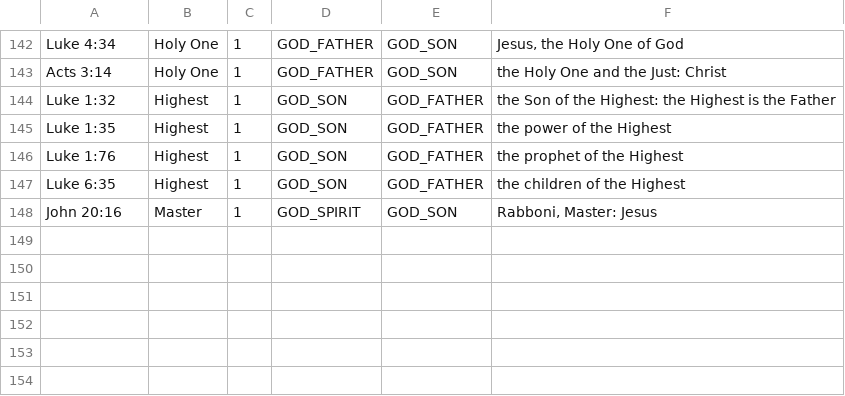
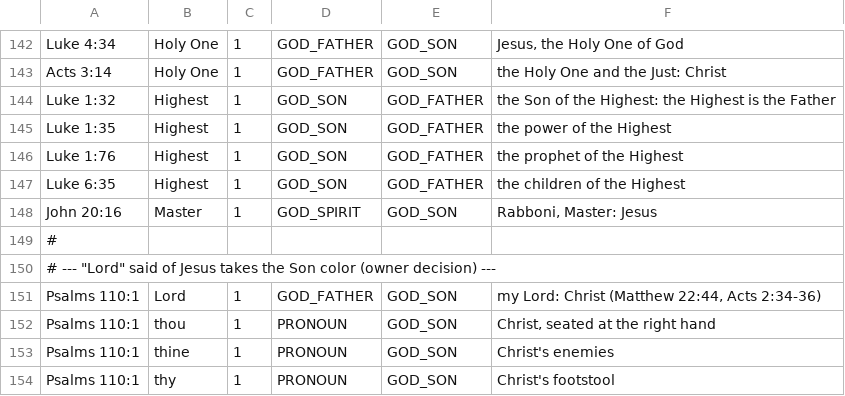
Before and after one commit to z3r0Colt/frbible, a TSV file: tools/corrections/01_core.tsv, drawn as a sheet; only a part is shown, gaps mark what is left out; the diff names each change by its address in the sheet, - before the commit and + after, or states it on an @@ line.

```diff
--- a/tools/corrections/01_core.tsv
+++ b/tools/corrections/01_core.tsv
+row 149: #
+row 150: # --- "Lord" said of Jesus takes the Son color (owner decision) ---
+row 151: Psalms 110:1 | Lord | 1 | GOD_FATHER | GOD_SON | my Lord: Christ (Matthew 22:44, Acts 2:34-36)
+row 152: Psalms 110:1 | thou | 1 | PRONOUN | GOD_SON | Christ, seated at the right hand
+row 153: Psalms 110:1 | thine | 1 | PRONOUN | GOD_SON | Christ's enemies
+row 154: Psalms 110:1 | thy | 1 | PRONOUN | GOD_SON | Christ's footstool
```
Also changed, not shown: 1 other file.
